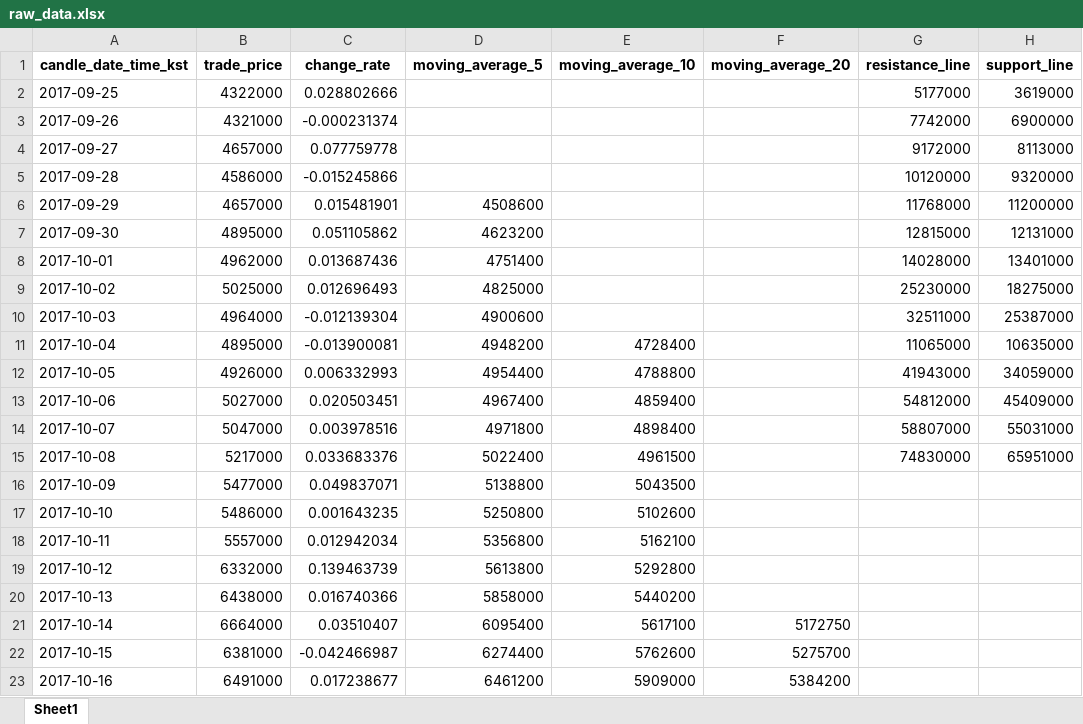
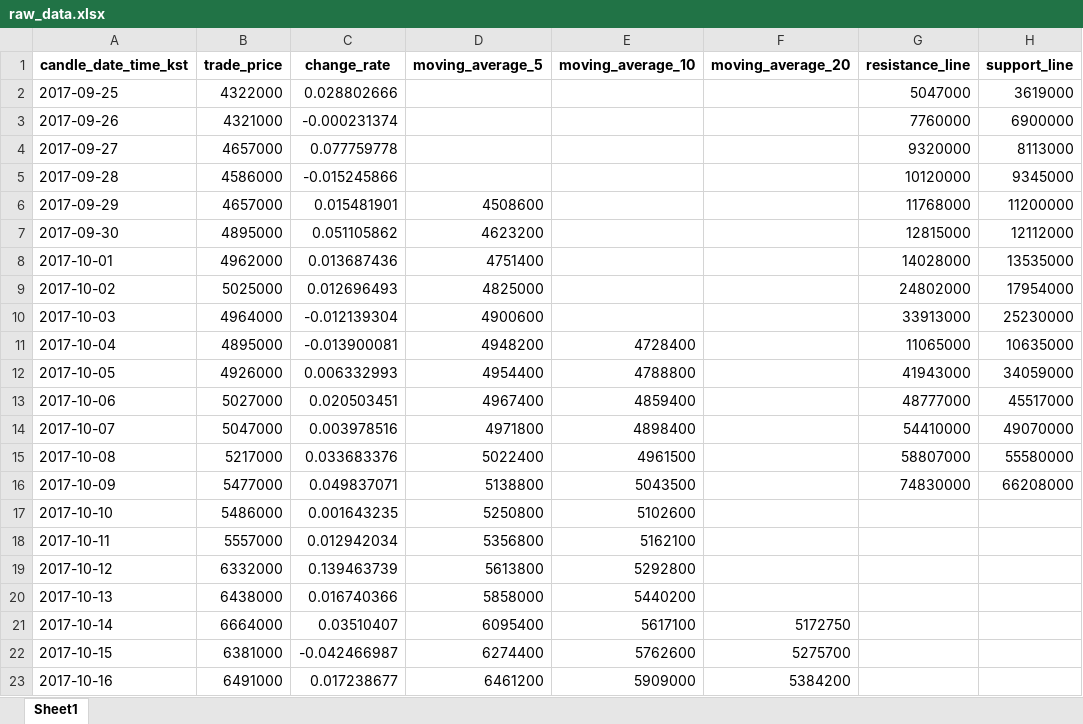
Before and after one commit to eyedicamp/upbitauto, an Excel workbook: data/raw_data.xlsx, sheet Sheet1, drawn as a sheet; only a part is shown; values as stored, in another font and other column widths than the file's, no borders; the diff covers the shown part only; the diff names each change by its address in the sheet, - before the commit and + after, or states it on an @@ line.

Commit message:
update : data 최신화

```diff
--- a/data/raw_data.xlsx (sheet Sheet1)
+++ b/data/raw_data.xlsx (sheet Sheet1)
-G2 (resistance_line): 5177000
+G2 (resistance_line): 5047000
-G3 (resistance_line): 7742000
+G3 (resistance_line): 7760000
-G4 (resistance_line): 9172000
+G4 (resistance_line): 9320000
-H5 (support_line): 9320000
+H5 (support_line): 9345000
-H7 (support_line): 12131000
+H7 (support_line): 12112000
-H8 (support_line): 13401000
+H8 (support_line): 13535000
-G9 (resistance_line): 25230000
+G9 (resistance_line): 24802000
-H9 (support_line): 18275000
+H9 (support_line): 17954000
-G10 (resistance_line): 32511000
+G10 (resistance_line): 33913000
-H10 (support_line): 25387000
+H10 (support_line): 25230000
-G13 (resistance_line): 54812000
+G13 (resistance_line): 48777000
-H13 (support_line): 45409000
+H13 (support_line): 45517000
-G14 (resistance_line): 58807000
+G14 (resistance_line): 54410000
-H14 (support_line): 55031000
+H14 (support_line): 49070000
-G15 (resistance_line): 74830000
+G15 (resistance_line): 58807000
-H15 (support_line): 65951000
+H15 (support_line): 55580000
-G16 (resistance_line): (empty)
+G16 (resistance_line): 74830000
-H16 (support_line): (empty)
+H16 (support_line): 66208000
```
Also changed, not shown: 37 added rows and 4 edited cells elsewhere in this sheet, 8 other files.
